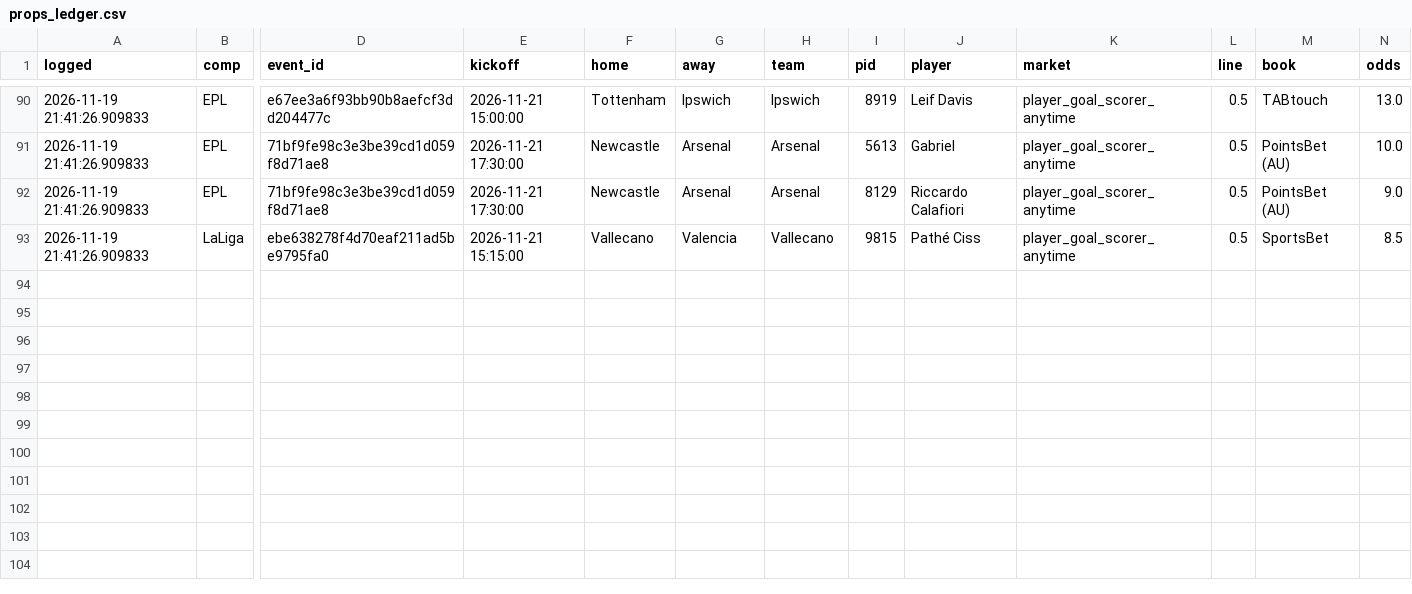
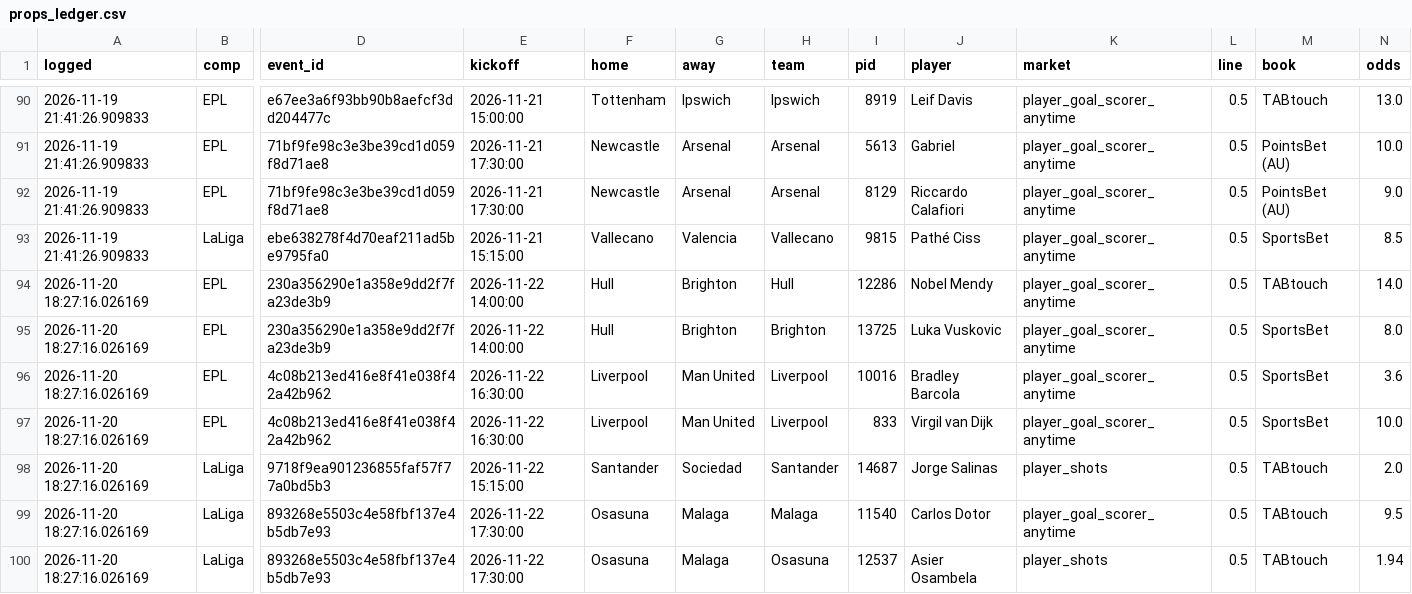
Before and after one commit to sebastianmansour910-art/epl-predictor, a CSV file: data/props_ledger.csv, drawn as a sheet; only a part is shown, gaps mark what is left out; rows hold the shown columns only; the diff names each change by its address in the sheet, - before the commit and + after, or states it on an @@ line.

```diff
--- a/data/props_ledger.csv
+++ b/data/props_ledger.csv
+row 94: 2026-11-20 18:27:16.026169 | EPL | 230a356290e1a358e9dd2f7fa23de3b9 | 2026-11-22 14:00:00 | Hull | Brighton | Hull | 12286 | Nobel Mendy | player_goal_scorer_anytime | 0.5 | TABtouch | 14.0
+row 95: 2026-11-20 18:27:16.026169 | EPL | 230a356290e1a358e9dd2f7fa23de3b9 | 2026-11-22 14:00:00 | Hull | Brighton | Brighton | 13725 | Luka Vuskovic | player_goal_scorer_anytime | 0.5 | SportsBet | 8.0
+row 96: 2026-11-20 18:27:16.026169 | EPL | 4c08b213ed416e8f41e038f42a42b962 | 2026-11-22 16:30:00 | Liverpool | Man United | Liverpool | 10016 | Bradley Barcola | player_goal_scorer_anytime | 0.5 | SportsBet | 3.6
+row 97: 2026-11-20 18:27:16.026169 | EPL | 4c08b213ed416e8f41e038f42a42b962 | 2026-11-22 16:30:00 | Liverpool | Man United | Liverpool | 833 | Virgil van Dijk | player_goal_scorer_anytime | 0.5 | SportsBet | 10.0
+row 98: 2026-11-20 18:27:16.026169 | LaLiga | 9718f9ea901236855faf57f77a0bd5b3 | 2026-11-22 15:15:00 | Santander | Sociedad | Santander | 14687 | Jorge Salinas | player_shots | 0.5 | TABtouch | 2.0
+row 99: 2026-11-20 18:27:16.026169 | LaLiga | 893268e5503c4e58fbf137e4b5db7e93 | 2026-11-22 17:30:00 | Osasuna | Malaga | Malaga | 11540 | Carlos Dotor | player_goal_scorer_anytime | 0.5 | TABtouch | 9.5
+row 100: 2026-11-20 18:27:16.026169 | LaLiga | 893268e5503c4e58fbf137e4b5db7e93 | 2026-11-22 17:30:00 | Osasuna | Malaga | Osasuna | 12537 | Asier Osambela | player_shots | 0.5 | TABtouch | 1.94
```
Also changed, not shown: data/props_model.csv, 11 other files.
